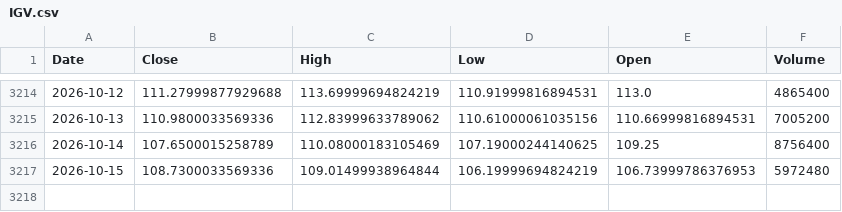
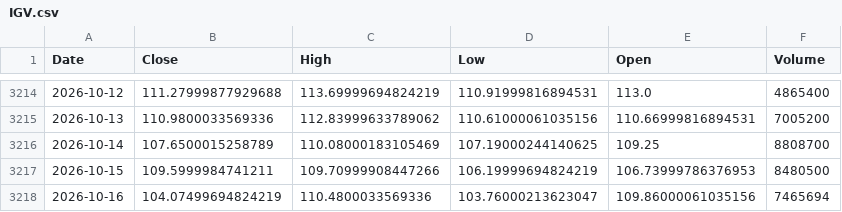
Before and after one commit to kittycapital/btc-asset-correlation, a CSV file: data/IGV.csv, drawn as a sheet; only a part is shown, gaps mark what is left out.

```diff
--- a/data/IGV.csv
+++ b/data/IGV.csv
@@ -3215,3 +3215,4 @@ Date,Close,High,Low,Open,Volume
 2026-10-13,110.9800033569336,112.83999633789062,110.61000061035156,110.66999816894531,7005200
-2026-10-14,107.6500015258789,110.08000183105469,107.19000244140625,109.25,8756400
-2026-10-15,108.7300033569336,109.01499938964844,106.19999694824219,106.73999786376953,5972480
+2026-10-14,107.6500015258789,110.08000183105469,107.19000244140625,109.25,8808700
+2026-10-15,109.5999984741211,109.70999908447266,106.19999694824219,106.73999786376953,8480500
+2026-10-16,104.07499694824219,110.4800033569336,103.76000213623047,109.86000061035156,7465694
```
Also changed, not shown: data/BTC.csv, data/DXY.csv, 4 other files.
